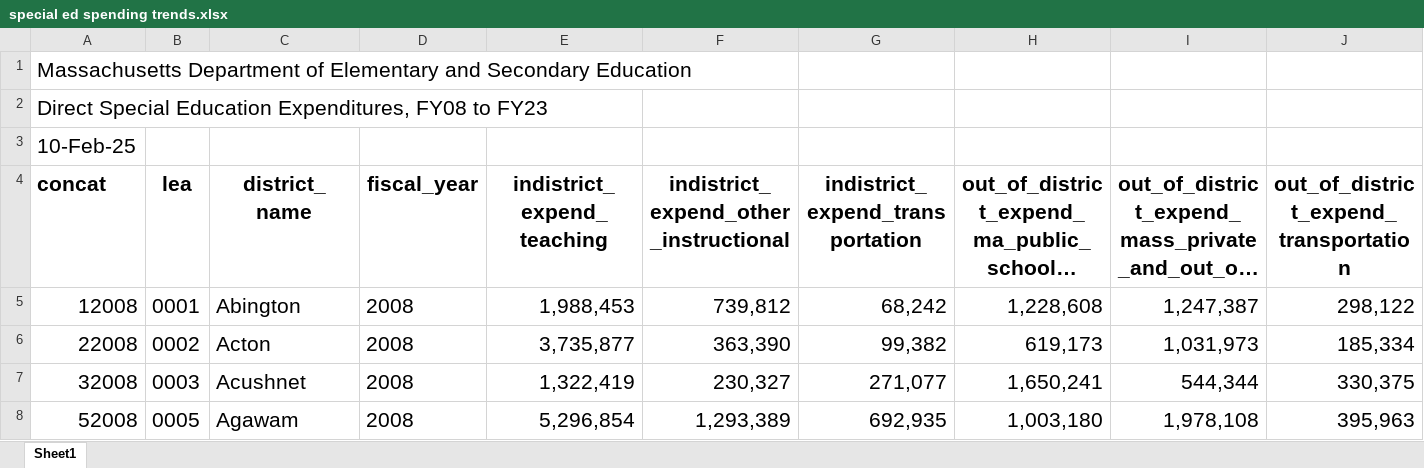
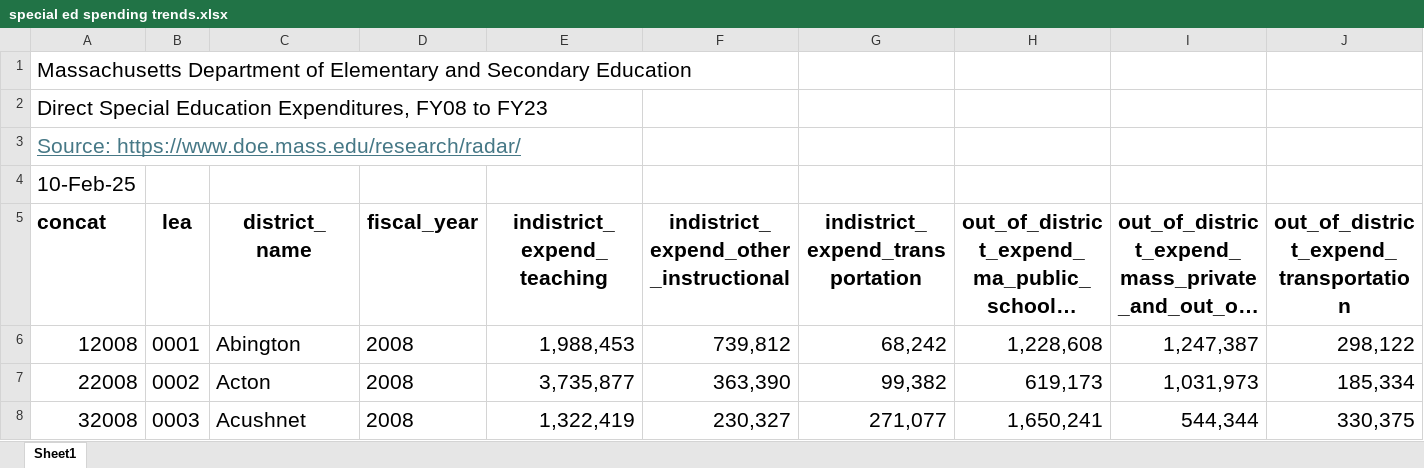
Before and after one commit to timshores/schools, an Excel workbook: data/special ed spending trends.xlsx, sheet Sheet1, drawn as a sheet; only a part is shown; the shorter side is filled out with more unchanged rows; long unchanged cells end in …; values as stored, in another font and other column widths than the file's, no borders; rows hold the shown columns only; the diff names each change by its address in the sheet, - before the commit and + after, or states it on an @@ line.

Commit message:
small edit

```diff
--- a/data/special ed spending trends.xlsx (sheet Sheet1)
+++ b/data/special ed spending trends.xlsx (sheet Sheet1)
+row 3: Source: https://www.doe.mass.edu/research/radar/
```
